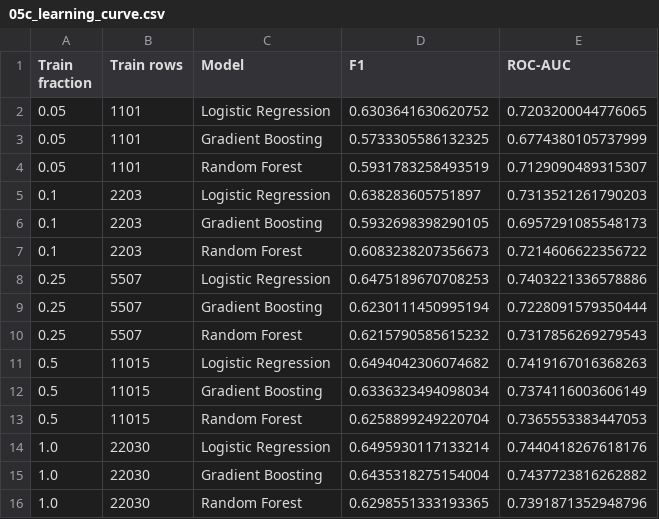
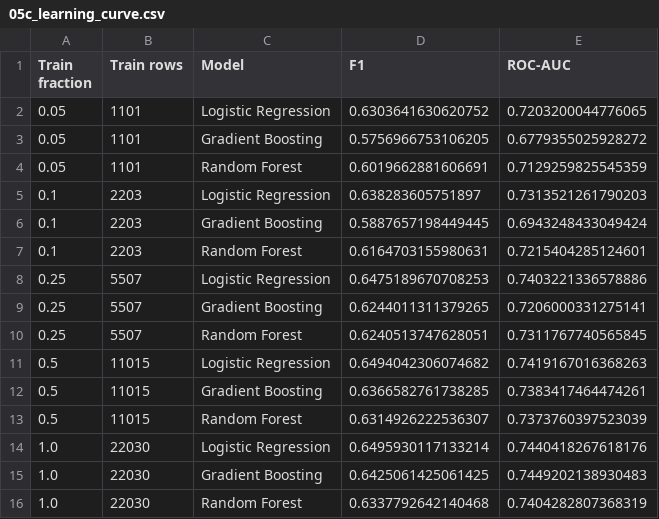
Before and after one commit to dalkhaseeb-D/at-risk-student-prediction, a CSV file: results/05c_learning_curve.csv, drawn as a sheet.

```diff
--- a/results/05c_learning_curve.csv
+++ b/results/05c_learning_curve.csv
@@ -2,15 +2,15 @@ Train fraction,Train rows,Model,F1,ROC-AUC
 0.05,1101,Logistic Regression,0.6303641630620752,0.7203200044776065
-0.05,1101,Gradient Boosting,0.5733305586132325,0.6774380105737999
-0.05,1101,Random Forest,0.5931783258493519,0.7129090489315307
+0.05,1101,Gradient Boosting,0.5756966753106205,0.6779355025928272
+0.05,1101,Random Forest,0.6019662881606691,0.7129259825545359
 0.1,2203,Logistic Regression,0.638283605751897,0.7313521261790203
-0.1,2203,Gradient Boosting,0.5932698398290105,0.6957291085548173
-0.1,2203,Random Forest,0.6083238207356673,0.7214606622356722
+0.1,2203,Gradient Boosting,0.5887657198449445,0.6943248433049424
+0.1,2203,Random Forest,0.6164703155980631,0.7215404285124601
 0.25,5507,Logistic Regression,0.6475189670708253,0.7403221336578886
-0.25,5507,Gradient Boosting,0.6230111450995194,0.7228091579350444
-0.25,5507,Random Forest,0.6215790585615232,0.7317856269279543
+0.25,5507,Gradient Boosting,0.6244011311379265,0.7206000331275141
+0.25,5507,Random Forest,0.6240513747628051,0.7311767740565845
 0.5,11015,Logistic Regression,0.6494042306074682,0.7419167016368263
-0.5,11015,Gradient Boosting,0.6336323494098034,0.7374116003606149
-0.5,11015,Random Forest,0.6258899249220704,0.7365553383447053
+0.5,11015,Gradient Boosting,0.6366582761738285,0.7383417464474261
+0.5,11015,Random Forest,0.6314926222536307,0.7373760397523039
 1.0,22030,Logistic Regression,0.6495930117133214,0.7440418267618176
-1.0,22030,Gradient Boosting,0.6435318275154004,0.7437723816262882
-1.0,22030,Random Forest,0.6298551333193365,0.7391871352948796
+1.0,22030,Gradient Boosting,0.6425061425061425,0.7449202138930483
+1.0,22030,Random Forest,0.6337792642140468,0.7404282807368319
```
Also changed, not shown: results/01_audit.csv, results/05_risk_by_active_days.csv, 12 other files.
